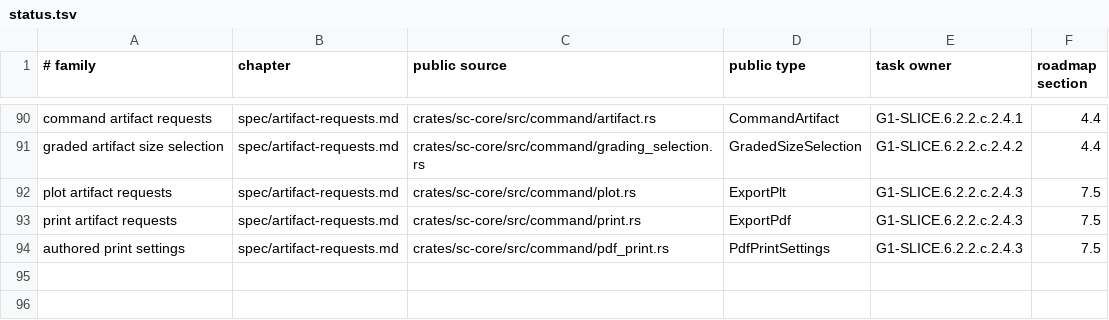
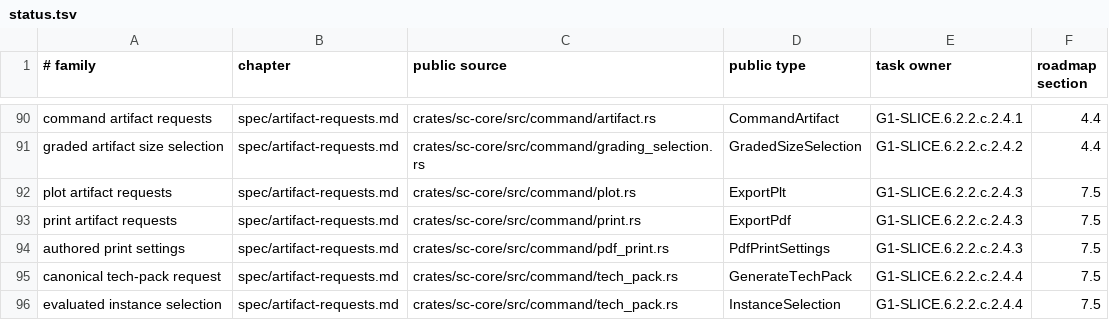
Before and after one commit to rdje/stitchcad, a TSV file: docs/tasks/artifacts/book_publication/status.tsv, drawn as a sheet; only a part is shown, gaps mark what is left out.

Commit message:
STITCHCAD-G1-0328 (leaf G1-SLICE.6.2.2.c.2.4.4): preserve canonical tech pack request sources

```diff
--- a/docs/tasks/artifacts/book_publication/status.tsv
+++ b/docs/tasks/artifacts/book_publication/status.tsv
@@ -94 +94,3 @@ print artifact requests	spec/artifact-requests.md	crates/sc-core/src/command/pri
 authored print settings	spec/artifact-requests.md	crates/sc-core/src/command/pdf_print.rs	PdfPrintSettings	G1-SLICE.6.2.2.c.2.4.3	7.5
+canonical tech-pack request	spec/artifact-requests.md	crates/sc-core/src/command/tech_pack.rs	GenerateTechPack	G1-SLICE.6.2.2.c.2.4.4	7.5
+evaluated instance selection	spec/artifact-requests.md	crates/sc-core/src/command/tech_pack.rs	InstanceSelection	G1-SLICE.6.2.2.c.2.4.4	7.5
```
Also changed, not shown: 15 other files.
